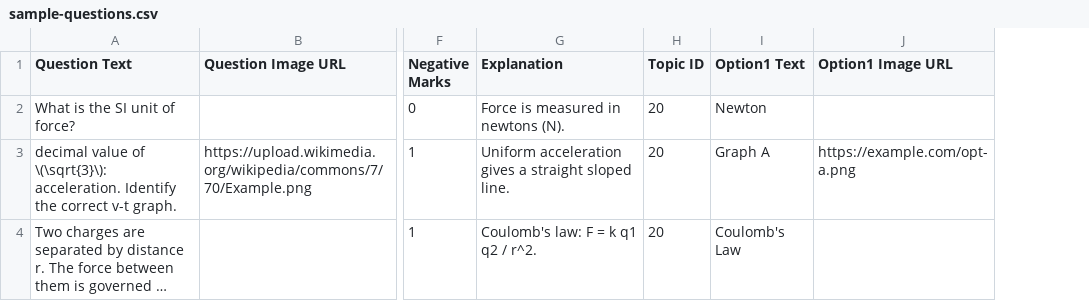
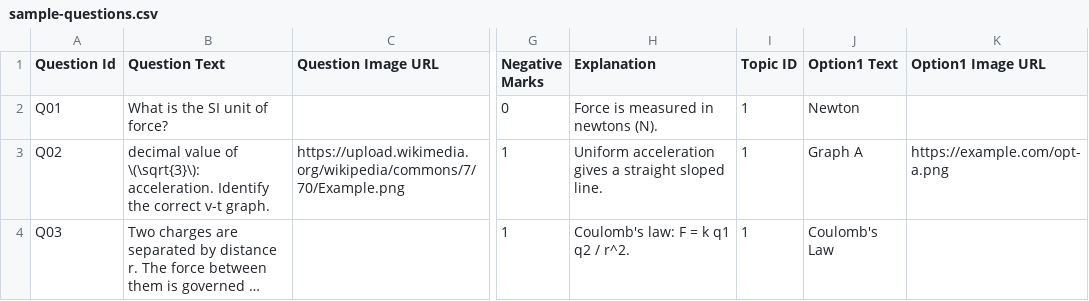
Before and after one commit to testpire/testpire-backend-svc, a CSV file: sample-questions.csv, drawn as a sheet; only a part is shown, gaps mark what is left out; long unchanged cells end in …; addresses are those after the commit; the diff names each change by its address in the sheet, - before the commit and + after, or states it on an @@ line.

```diff
--- a/sample-questions.csv
+++ b/sample-questions.csv
+column A (Question Id), rows 2-4: Q01 | Q02 | Q03
-I2:I4 (Topic ID): 20
+I2:I4 (Topic ID): 1
```
Also changed, not shown: 16 other files.
